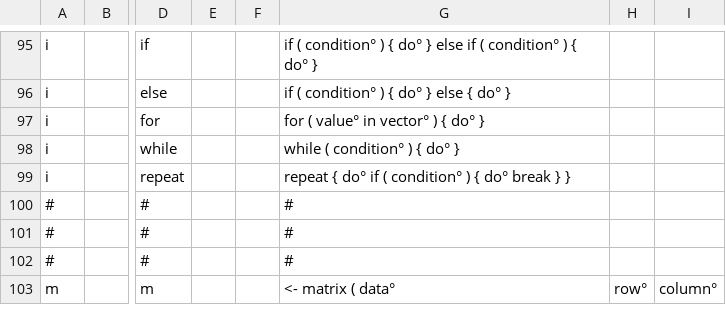
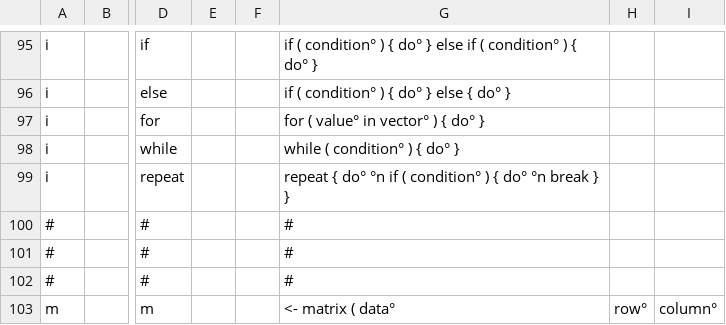
Before and after one commit to AmalLight/macOS-Logical-Hacking, a CSV file: ReRstudio/Vision_Hack_predict/R.csv, drawn as a sheet; only a part is shown, gaps mark what is left out; the diff names each change by its address in the sheet, - before the commit and + after, or states it on an @@ line.

Commit message:
Vision R.csv

```diff
--- a/ReRstudio/Vision_Hack_predict/R.csv
+++ b/ReRstudio/Vision_Hack_predict/R.csv
-G99: …{ do° if ( condition° ) { do° break }…
+G99: …{ do° °n if ( condition° ) { do° °n break }…
```
